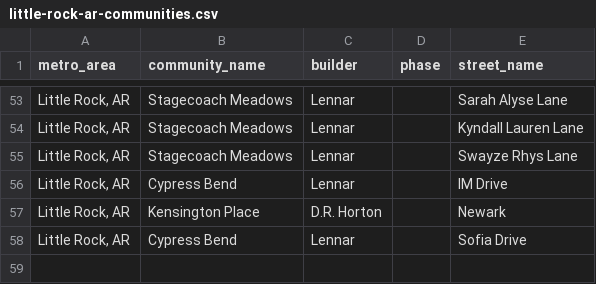
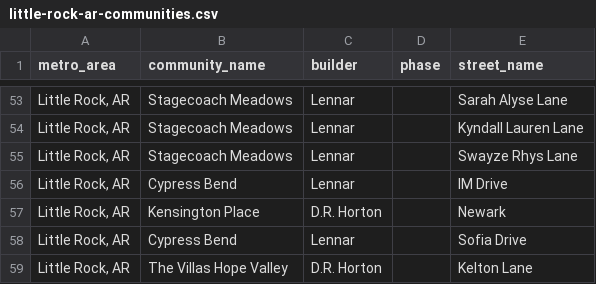
Before and after one commit to Shlomgo/rental-trial, a CSV file: output/little-rock-ar-communities.csv, drawn as a sheet; only a part is shown, gaps mark what is left out; the diff names each change by its address in the sheet, - before the commit and + after, or states it on an @@ line.

```diff
--- a/output/little-rock-ar-communities.csv
+++ b/output/little-rock-ar-communities.csv
+row 59: Little Rock, AR | The Villas Hope Valley | D.R. Horton |  | Kelton Lane
```
Also changed, not shown: output/little-rock-ar-rentals.csv, 9 other files.
